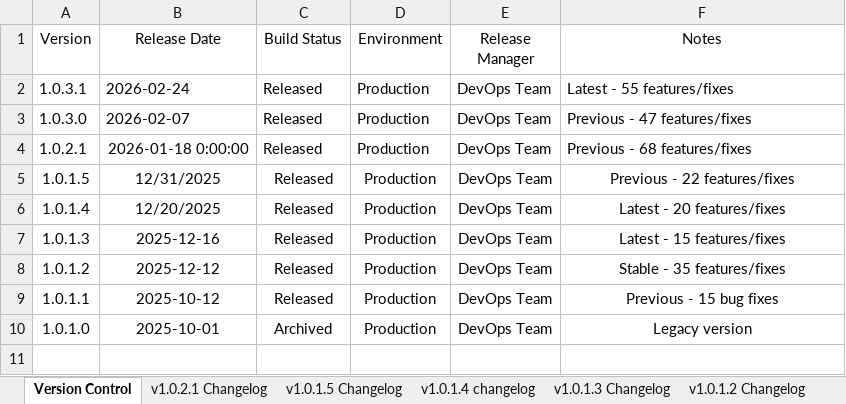
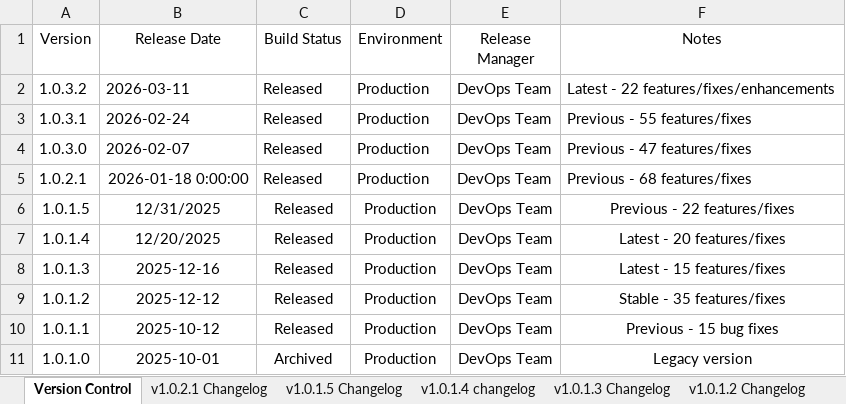
Before and after one commit to redlitmus-in/MeterSquare, an Excel workbook: MSQ App Version History.xlsx, sheet Version Control, drawn as a sheet; values as stored, in another font and other column widths than the file's, no borders; addresses are those after the commit; the diff names each change by its address in the sheet, - before the commit and + after, or states it on an @@ line.

Commit message:
version uopdate

```diff
--- a/MSQ App Version History.xlsx (sheet Version Control)
+++ b/MSQ App Version History.xlsx (sheet Version Control)
+row 2: 1.0.3.2 | 2026-03-11 | Released | Production | DevOps Team | Latest - 22 features/fixes/enhancements
-F3 (Notes): Latest - 55 features/fixes
+F3 (Notes): Previous - 55 features/fixes
```
Also changed, not shown: sheet Version History Summary, sheet Deployment Notes, other sheet tabs, 1 other file.
